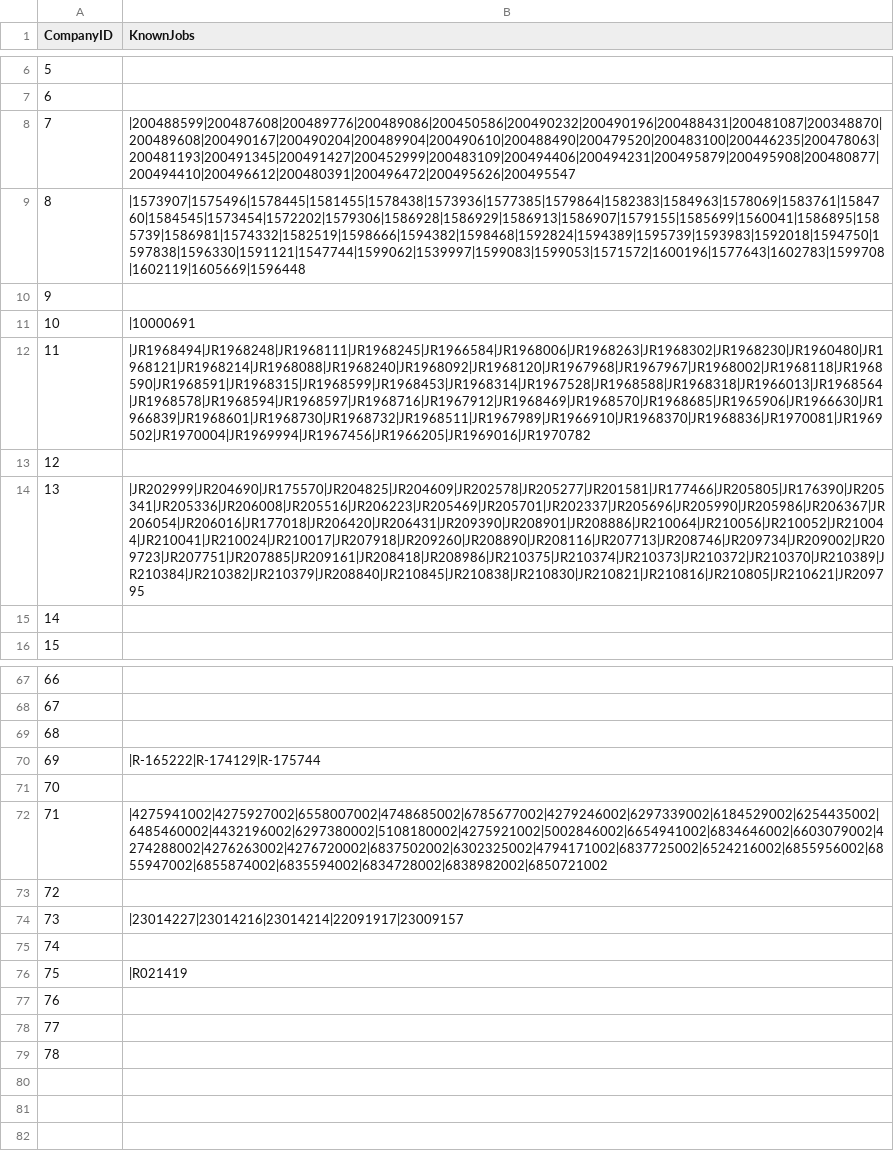
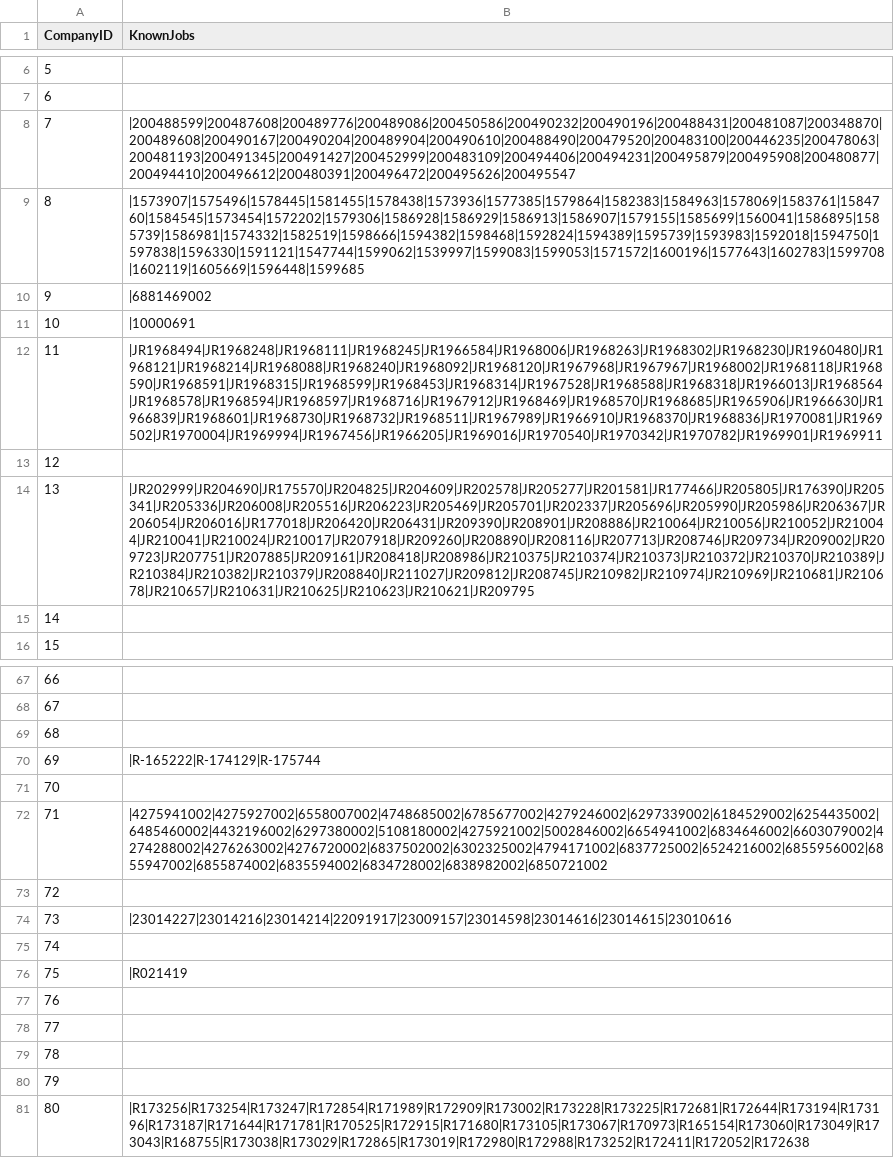
Before and after one commit to mehtajinesh/New-Full-Time-Jobs-Notifier, a CSV file: data/already_known_jobs.csv, drawn as a sheet; only a part is shown, gaps mark what is left out; removed rows and columns are numbered as before the commit, all else as after; the diff names each change by its address in the sheet, - before the commit and + after, or states it on an @@ line.

```diff
--- a/data/already_known_jobs.csv
+++ b/data/already_known_jobs.csv
-B9 (KnownJobs): |1573907|1575496|1578445|1581455|1578438|1573936|1577385|1579864|1582383|1584963|1578069|1583761|1584760|1584545|1573454|1572202|1579306|1586928|1586929|1586913|1586907|1579155|1585699|1560041|1586895|1585739|1586981|1574332|1582519|1598666|1594382|1598468|1592824|1594389|1595739|1593983|1592018|1594750|1597838|1596330|1591121|1547744|1599062|1539997|1599083|1599053|1571572|1600196|1577643|1602783|1599708|1602119|1605669|1596448
+B9 (KnownJobs): |1573907|1575496|1578445|1581455|1578438|1573936|1577385|1579864|1582383|1584963|1578069|1583761|1584760|1584545|1573454|1572202|1579306|1586928|1586929|1586913|1586907|1579155|1585699|1560041|1586895|1585739|1586981|1574332|1582519|1598666|1594382|1598468|1592824|1594389|1595739|1593983|1592018|1594750|1597838|1596330|1591121|1547744|1599062|1539997|1599083|1599053|1571572|1600196|1577643|1602783|1599708|1602119|1605669|1596448|1599685
+row 10: 9 | |6881469002
+row 11: 10 | |10000691
+row 12: 11 | |JR1968494|JR1968248|JR1968111|JR1968245|JR1966584|JR1968006|JR1968263|JR1968302|JR1968230|JR1960480|JR1968121|JR1968214|JR1968088|JR1968240|JR1968092|JR1968120|JR1967968|JR1967967|JR1968002|JR1968118|JR1968590|JR1968591|JR1968315|JR1968599|JR1968453|JR1968314|JR1967528|JR1968588|JR1968318|JR1966013|JR1968564|JR1968578|JR1968594|JR1968597|JR1968716|JR1967912|JR1968469|JR1968570|JR1968685|JR1965906|JR1966630|JR1966839|JR1968601|JR1968730|JR1968732|JR1968511|JR1967989|JR1966910|JR1968370|JR1968836|JR1970081|JR1969502|JR1970004|JR1969994|JR1967456|JR1966205|JR1969016|JR1970540|JR1970342|JR1970782|JR1969901|JR1969911
@@ column A (CompanyID) renumbered between rows 13 and 14 @@
-B14 (KnownJobs): |10000691
+B14 (KnownJobs): |JR202999|JR204690|JR175570|JR204825|JR204609|JR202578|JR205277|JR201581|JR177466|JR205805|JR176390|JR205341|JR205336|JR206008|JR205516|JR206223|JR205469|JR205701|JR202337|JR205696|JR205990|JR205986|JR206367|JR206054|JR206016|JR177018|JR206420|JR206431|JR209390|JR208901|JR208886|JR210064|JR210056|JR210052|JR210044|JR210041|JR210024|JR210017|JR207918|JR209260|JR208890|JR208116|JR207713|JR208746|JR209734|JR209002|JR209723|JR207751|JR207885|JR209161|JR208418|JR208986|JR210375|JR210374|JR210373|JR210372|JR210370|JR210389|JR210384|JR210382|JR210379|JR208840|JR211027|JR209812|JR208745|JR210982|JR210974|JR210969|JR210681|JR210678|JR210657|JR210631|JR210625|JR210623|JR210621|JR209795
-row 12: 11 | |JR1968494|JR1968248|JR1968111|JR1968245|JR1966584|JR1968006|JR1968263|JR1968302|JR1968230|JR1960480|JR1968121|JR1968214|JR1968088|JR1968240|JR1968092|JR1968120|JR1967968|JR1967967|JR1968002|JR1968118|JR1968590|JR1968591|JR1968315|JR1968599|JR1968453|JR1968314|JR1967528|JR1968588|JR1968318|JR1966013|JR1968564|JR1968578|JR1968594|JR1968597|JR1968716|JR1967912|JR1968469|JR1968570|JR1968685|JR1965906|JR1966630|JR1966839|JR1968601|JR1968730|JR1968732|JR1968511|JR1967989|JR1966910|JR1968370|JR1968836|JR1970081|JR1969502|JR1970004|JR1969994|JR1967456|JR1966205|JR1969016|JR1970782
-row 14: 13 | |JR202999|JR204690|JR175570|JR204825|JR204609|JR202578|JR205277|JR201581|JR177466|JR205805|JR176390|JR205341|JR205336|JR206008|JR205516|JR206223|JR205469|JR205701|JR202337|JR205696|JR205990|JR205986|JR206367|JR206054|JR206016|JR177018|JR206420|JR206431|JR209390|JR208901|JR208886|JR210064|JR210056|JR210052|JR210044|JR210041|JR210024|JR210017|JR207918|JR209260|JR208890|JR208116|JR207713|JR208746|JR209734|JR209002|JR209723|JR207751|JR207885|JR209161|JR208418|JR208986|JR210375|JR210374|JR210373|JR210372|JR210370|JR210389|JR210384|JR210382|JR210379|JR208840|JR210845|JR210838|JR210830|JR210821|JR210816|JR210805|JR210621|JR209795
-B74 (KnownJobs): |23014227|23014216|23014214|22091917|23009157
+B74 (KnownJobs): |23014227|23014216|23014214|22091917|23009157|23014598|23014616|23014615|23010616
@@ row 13 moved to row 80: 79 @@
+row 81: 80 | |R173256|R173254|R173247|R172854|R171989|R172909|R173002|R173228|R173225|R172681|R172644|R173194|R173196|R173187|R171644|R171781|R170525|R172915|R171680|R173105|R173067|R170973|R165154|R173060|R173049|R173043|R168755|R173038|R173029|R172865|R173019|R172980|R172988|R173252|R172411|R172052|R172638
```
Also changed, not shown: data/company_data.csv, data/keywords.csv, 4 other files.
